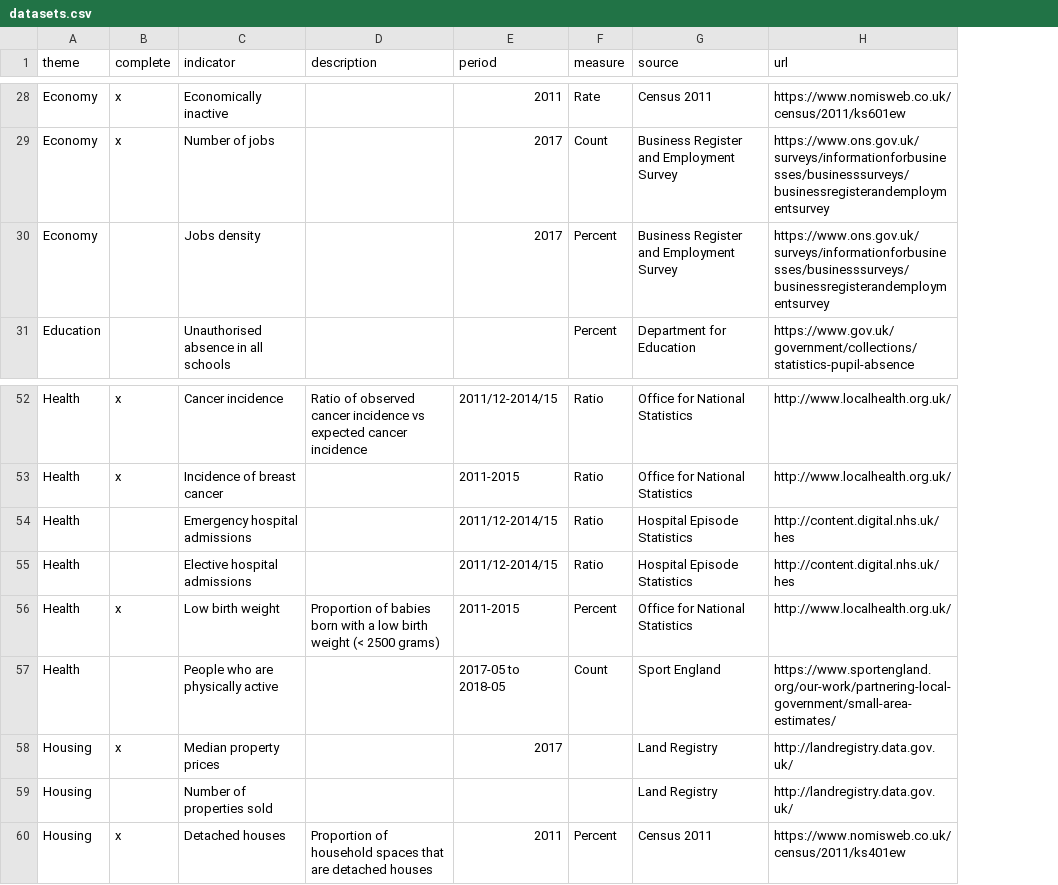
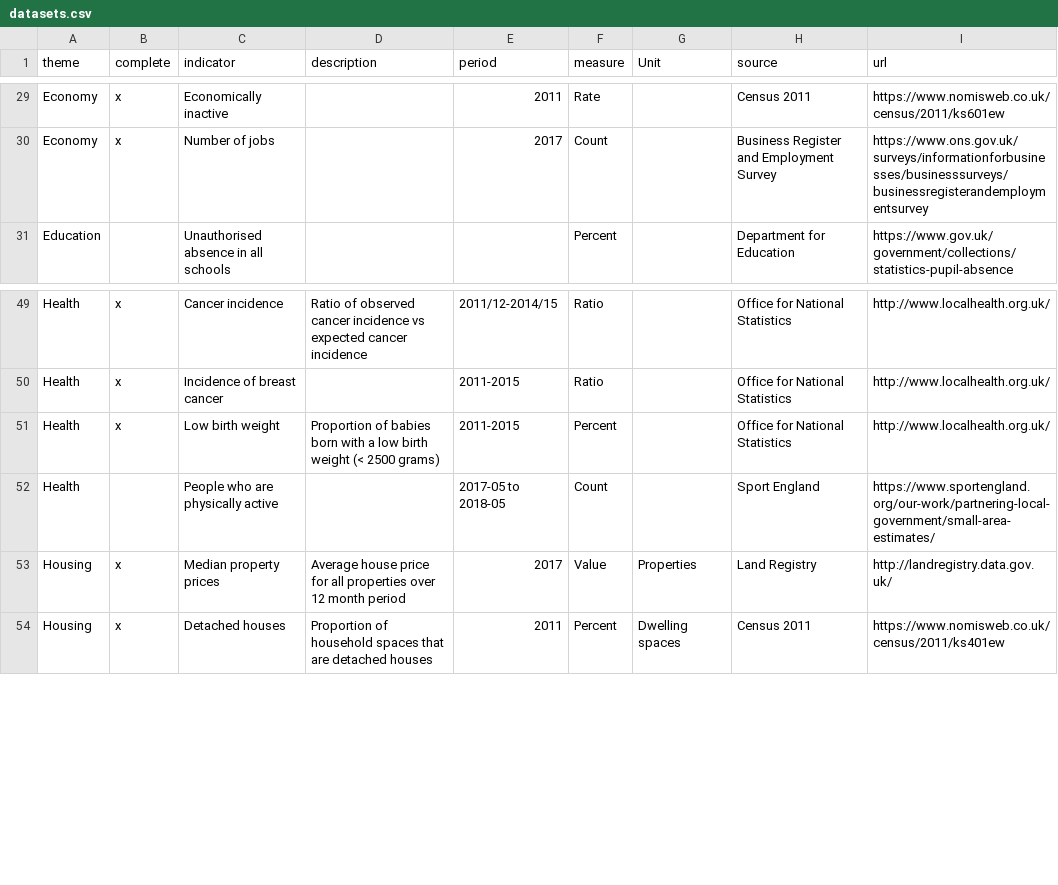
Before and after one commit to traffordDataLab/ward_data, a CSV file: datasets.csv, drawn as a sheet; only a part is shown, gaps mark what is left out; removed rows and columns are numbered as before the commit, all else as after; the diff covers the shown part only; the diff names each change by its address in the sheet, - before the commit and + after, or states it on an @@ line.

```diff
--- a/datasets.csv
+++ b/datasets.csv
+column G (Unit), rows 53-54: Properties | Dwelling spaces
-row 30: Economy |  | Jobs density |  | 2017 | Percent | Business Register and Employment Survey | https://www.ons.gov.uk/surveys/informationforbusinesses/businesssurveys/businessregisterandemploymentsurvey
-row 54: Health |  | Emergency hospital admissions |  | 2011/12-2014/15 | Ratio | Hospital Episode Statistics | http://content.digital.nhs.uk/hes
-row 55: Health |  | Elective hospital admissions |  | 2011/12-2014/15 | Ratio | Hospital Episode Statistics | http://content.digital.nhs.uk/hes
-D53 (description): (empty)
+D53 (description): Average house price for all properties over 12 month period
-F53 (measure): (empty)
+F53 (measure): Value
-row 59: Housing |  | Number of properties sold |  |  |  | Land Registry | http://landregistry.data.gov.uk/
```
Also changed, not shown: 1 added row, 3 removed rows and 9 edited cells elsewhere in this file, 3 other files.
